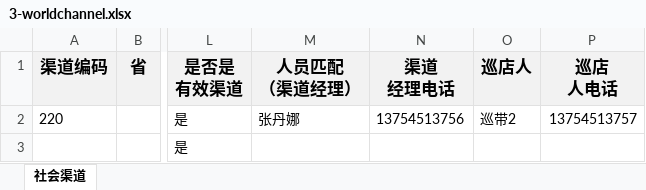
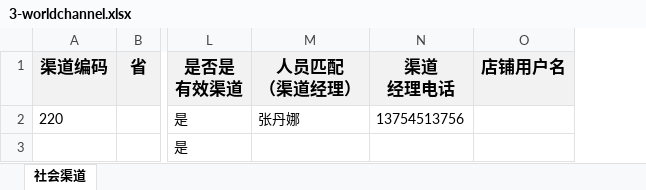
Before and after one commit to zzdehao/yxdparent, an Excel workbook: manager/src/main/webapp/template/3-worldchannel.xlsx, sheet 社会渠道, drawn as a sheet; only a part is shown, gaps mark what is left out; values as stored, in another font and other column widths than the file's, no borders; removed rows and columns are numbered as before the commit, all else as after; the diff names each change by its address in the sheet, - before the commit and + after, or states it on an @@ line.

```diff
--- a/manager/src/main/webapp/template/3-worldchannel.xlsx (sheet 社会渠道)
+++ b/manager/src/main/webapp/template/3-worldchannel.xlsx (sheet 社会渠道)
-column O (巡店人), row 2: 巡带2
-column P (巡店 人电话), row 2: 13754513757
+column O (店铺用户名), empty
```
Also changed, not shown: manager/src/main/webapp/template/2-selfchannel.xlsx, manager/src/main/webapp/template/4-smallchannel.xlsx, 3 other files.
